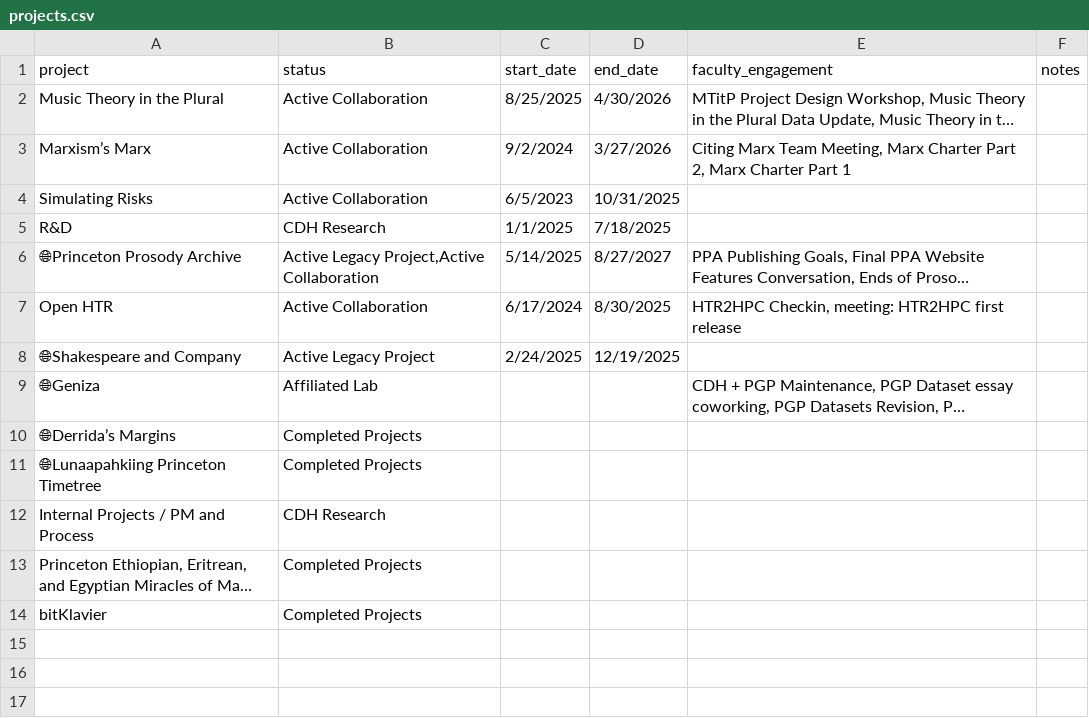
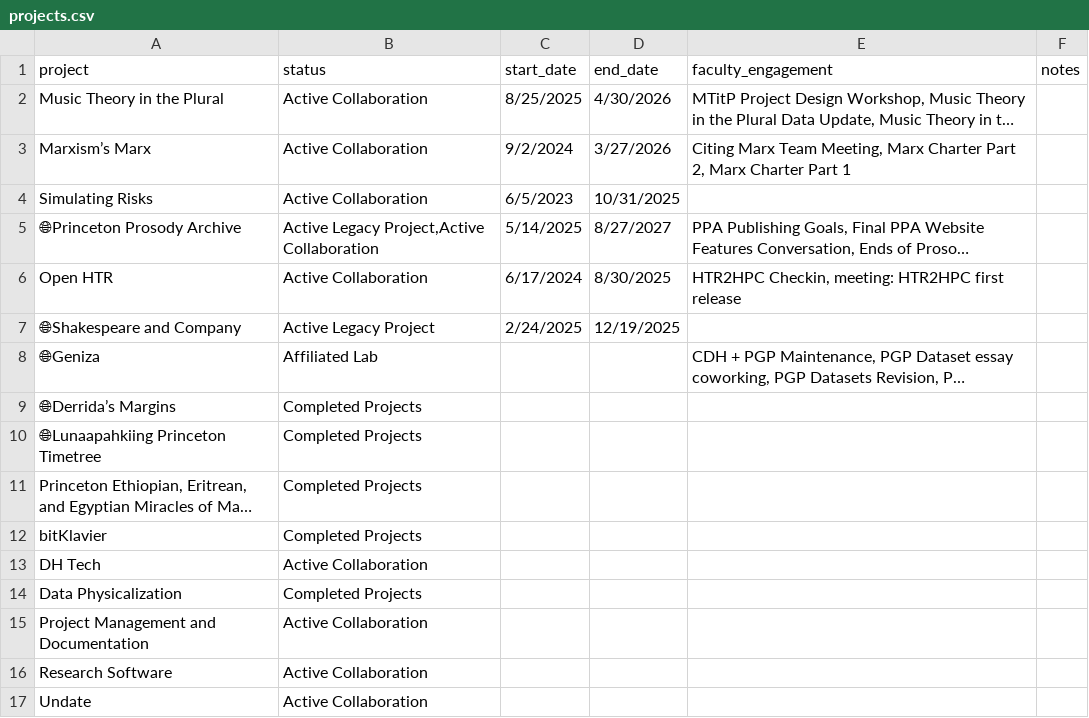
Before and after one commit to Princeton-CDH/research-outputs, a CSV file: data/projects.csv, drawn as a sheet; long unchanged cells end in …; removed rows and columns are numbered as before the commit, all else as after; the diff names each change by its address in the sheet, - before the commit and + after, or states it on an @@ line.

```diff
--- a/data/projects.csv
+++ b/data/projects.csv
-row 5: R&D | CDH Research | 1/1/2025 | 7/18/2025
-row 12: Internal Projects / PM and Process | CDH Research
+row 13: DH Tech | Active Collaboration
+row 14: Data Physicalization | Completed Projects
+row 15: Project Management and Documentation | Active Collaboration
+row 16: Research Software | Active Collaboration
+row 17: Undate | Active Collaboration
```
Also changed, not shown: data/outputs.csv, 18 other files.
